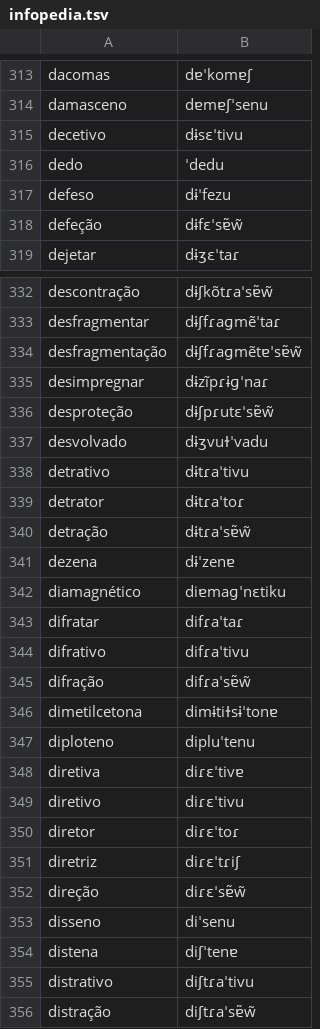
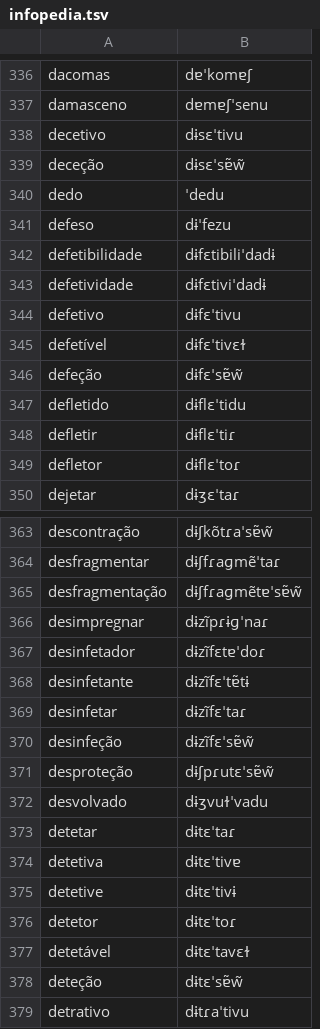
Before and after one commit to TigreGotico/o2i-lexicons, a TSV file: o2i_lexicons/data/patches/pt-PT/infopedia.tsv, drawn as a sheet; only a part is shown, gaps mark what is left out; the shorter side is filled out with more unchanged rows; the diff covers the shown part only.

```diff
--- a/o2i_lexicons/data/patches/pt-PT/infopedia.tsv
+++ b/o2i_lexicons/data/patches/pt-PT/infopedia.tsv
@@ -315,5 +338,13 @@ damasceno	dɐmɐʃˈsenu
 decetivo	dɨsɛˈtivu
+deceção	dɨsɛˈsɐ̃w̃
 dedo	ˈdedu
 defeso	dɨˈfezu
+defetibilidade	dɨfɛtibiliˈdadɨ
+defetividade	dɨfɛtiviˈdadɨ
+defetivo	dɨfɛˈtivu
+defetível	dɨfɛˈtivɛɫ
 defeção	dɨfɛˈsɐ̃w̃
+defletido	dɨflɛˈtidu
+defletir	dɨflɛˈtiɾ
+defletor	dɨflɛˈtoɾ
 dejetar	dɨʒɛˈtaɾ
@@ -335,4 +366,14 @@ desfragmentação	dɨʃfɾaɡmẽtɐˈsɐ̃w̃
 desimpregnar	dɨzĩpɾɨɡˈnaɾ
+desinfetador	dɨzĩfɛtɐˈdoɾ
+desinfetante	dɨzĩfɛˈtɐ̃tɨ
+desinfetar	dɨzĩfɛˈtaɾ
+desinfeção	dɨzĩfɛˈsɐ̃w̃
 desproteção	dɨʃpɾutɛˈsɐ̃w̃
 desvolvado	dɨʒvuɫˈvadu
+detetar	dɨtɛˈtaɾ
+detetiva	dɨtɛˈtivɐ
+detetive	dɨtɛˈtivɨ
+detetor	dɨtɛˈtoɾ
+detetável	dɨtɛˈtavɛɫ
+deteção	dɨtɛˈsɐ̃w̃
 detrativo	dɨtɾaˈtivu
```
Also changed, not shown: 42 added rows elsewhere in this file, 6 other files.
